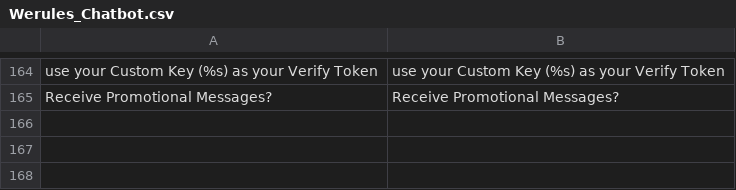
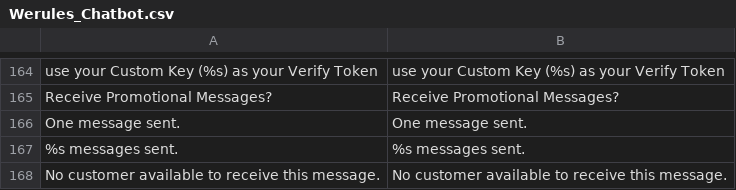
Before and after one commit to VectorxA/Magento-Chatbot, a CSV file: Magento-Root/app/locale/en_US/Werules_Chatbot.csv, drawn as a sheet; only a part is shown, gaps mark what is left out.

```diff
--- a/Magento-Root/app/locale/en_US/Werules_Chatbot.csv
+++ b/Magento-Root/app/locale/en_US/Werules_Chatbot.csv
@@ -165 +165,4 @@
 "Receive Promotional Messages?","Receive Promotional Messages?"
+"One message sent.","One message sent."
+"%s messages sent.","%s messages sent."
+"No customer available to receive this message.","No customer available to receive this message."
```
Also changed, not shown: Magento-Root/app/locale/pt_BR/Werules_Chatbot.csv, 3 other files.
